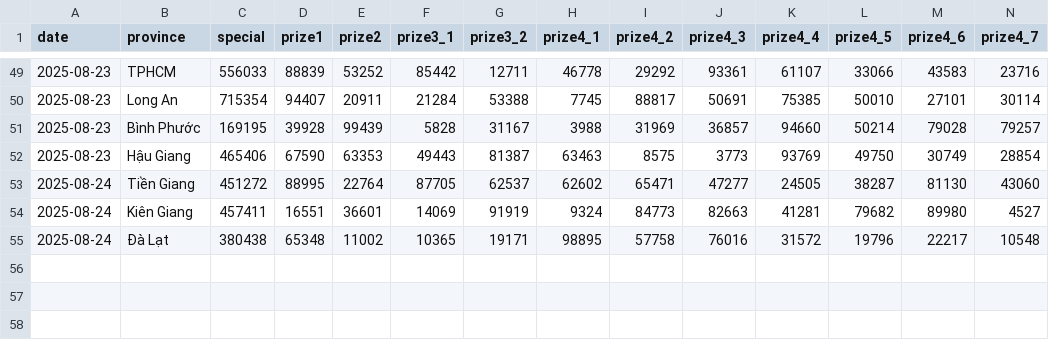
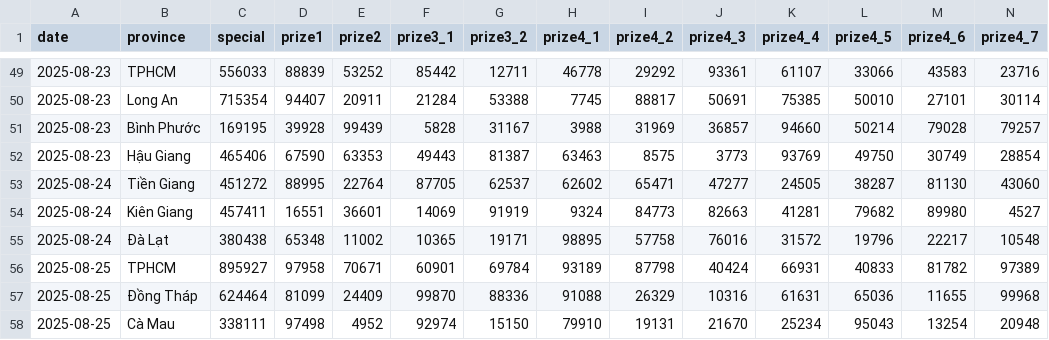
Before and after one commit to dyno-nexsoft/vietnam-lottery, a CSV file: data/xsmn.csv, drawn as a sheet; only a part is shown, gaps mark what is left out; rows hold the shown columns only; the diff names each change by its address in the sheet, - before the commit and + after, or states it on an @@ line.

```diff
--- a/data/xsmn.csv
+++ b/data/xsmn.csv
+row 56: 2025-08-25 | TPHCM | 895927 | 97958 | 70671 | 60901 | 69784 | 93189 | 87798 | 40424 | 66931 | 40833 | 81782 | 97389
+row 57: 2025-08-25 | Đồng Tháp | 624464 | 81099 | 24409 | 99870 | 88336 | 91088 | 26329 | 10316 | 61631 | 65036 | 11655 | 99968
+row 58: 2025-08-25 | Cà Mau | 338111 | 97498 | 4952 | 92974 | 15150 | 79910 | 19131 | 21670 | 25234 | 95043 | 13254 | 20948
```
Also changed, not shown: data/xsmb-sparse.csv, data/xsmn-2-digits.csv, 24 other files.
